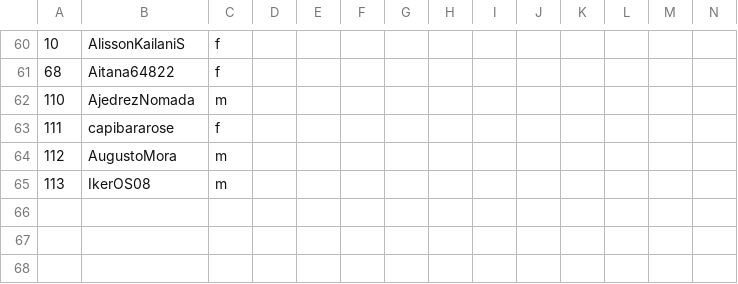
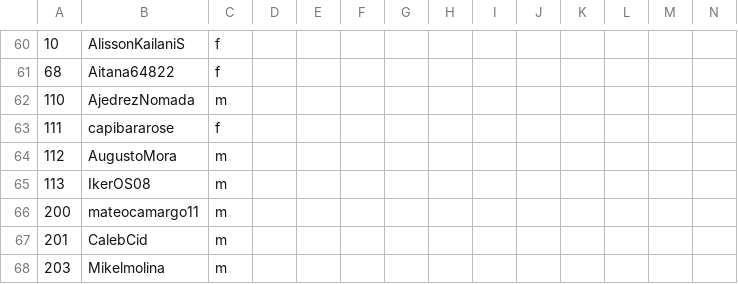
Before and after one commit to jc-altgr-dev/AjedrezNomada, a CSV file: dashboard/educares/base.csv, drawn as a sheet; only a part is shown, gaps mark what is left out; rows hold the shown columns only; the diff names each change by its address in the sheet, - before the commit and + after, or states it on an @@ line.

```diff
--- a/dashboard/educares/base.csv
+++ b/dashboard/educares/base.csv
+row 66: 200 | mateocamargo11 | m
+row 67: 201 | CalebCid | m
+row 68: 203 | Mikelmolina | m
```
Also changed, not shown: 1 other file.
